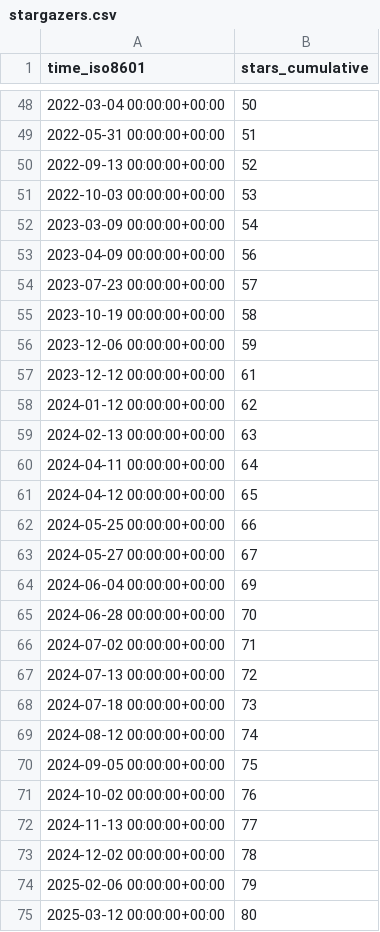
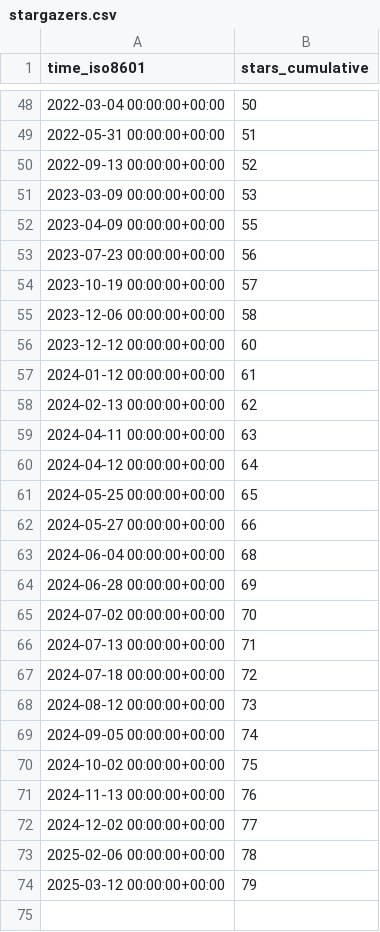
Before and after one commit to acavelan/gh-stats, a CSV file: SwissTPH/openmalaria/ghrs-data/stargazers.csv, drawn as a sheet; only a part is shown, gaps mark what is left out.

```diff
--- a/SwissTPH/openmalaria/ghrs-data/stargazers.csv
+++ b/SwissTPH/openmalaria/ghrs-data/stargazers.csv
@@ -50,26 +50,25 @@ time_iso8601,stars_cumulative
 2022-09-13 00:00:00+00:00,52
-2022-10-03 00:00:00+00:00,53
-2023-03-09 00:00:00+00:00,54
-2023-04-09 00:00:00+00:00,56
-2023-07-23 00:00:00+00:00,57
-2023-10-19 00:00:00+00:00,58
-2023-12-06 00:00:00+00:00,59
-2023-12-12 00:00:00+00:00,61
-2024-01-12 00:00:00+00:00,62
-2024-02-13 00:00:00+00:00,63
-2024-04-11 00:00:00+00:00,64
-2024-04-12 00:00:00+00:00,65
-2024-05-25 00:00:00+00:00,66
-2024-05-27 00:00:00+00:00,67
-2024-06-04 00:00:00+00:00,69
-2024-06-28 00:00:00+00:00,70
-2024-07-02 00:00:00+00:00,71
-2024-07-13 00:00:00+00:00,72
-2024-07-18 00:00:00+00:00,73
-2024-08-12 00:00:00+00:00,74
-2024-09-05 00:00:00+00:00,75
-2024-10-02 00:00:00+00:00,76
-2024-11-13 00:00:00+00:00,77
-2024-12-02 00:00:00+00:00,78
-2025-02-06 00:00:00+00:00,79
-2025-03-12 00:00:00+00:00,80
+2023-03-09 00:00:00+00:00,53
+2023-04-09 00:00:00+00:00,55
+2023-07-23 00:00:00+00:00,56
+2023-10-19 00:00:00+00:00,57
+2023-12-06 00:00:00+00:00,58
+2023-12-12 00:00:00+00:00,60
+2024-01-12 00:00:00+00:00,61
+2024-02-13 00:00:00+00:00,62
+2024-04-11 00:00:00+00:00,63
+2024-04-12 00:00:00+00:00,64
+2024-05-25 00:00:00+00:00,65
+2024-05-27 00:00:00+00:00,66
+2024-06-04 00:00:00+00:00,68
+2024-06-28 00:00:00+00:00,69
+2024-07-02 00:00:00+00:00,70
+2024-07-13 00:00:00+00:00,71
+2024-07-18 00:00:00+00:00,72
+2024-08-12 00:00:00+00:00,73
+2024-09-05 00:00:00+00:00,74
+2024-10-02 00:00:00+00:00,75
+2024-11-13 00:00:00+00:00,76
+2024-12-02 00:00:00+00:00,77
+2025-02-06 00:00:00+00:00,78
+2025-03-12 00:00:00+00:00,79
```
